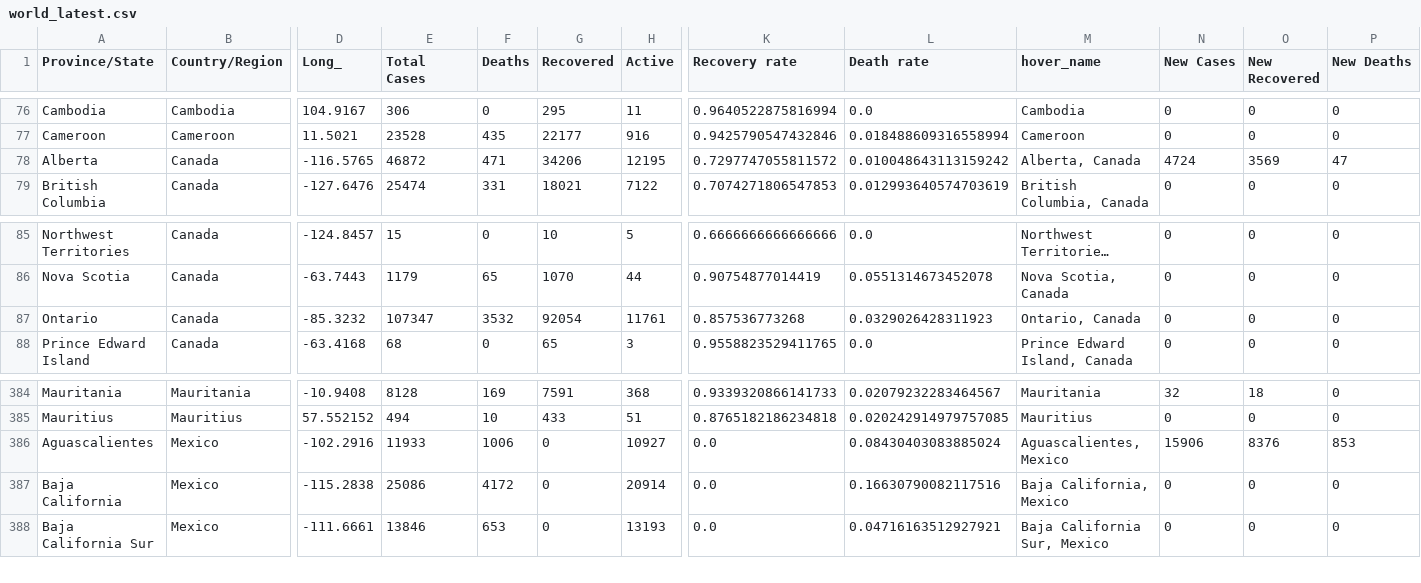
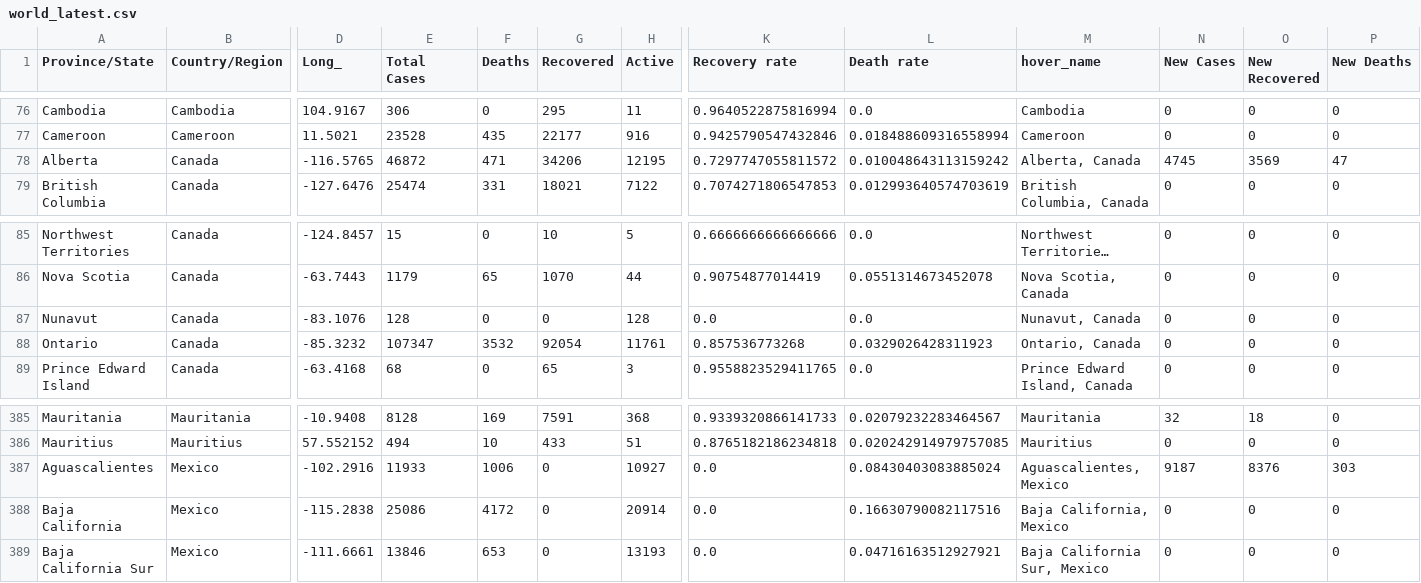
Before and after one commit to nitinai/coronavirus_dash, a CSV file: data/world_latest.csv, drawn as a sheet; only a part is shown, gaps mark what is left out; long unchanged cells end in …; addresses are those after the commit; rows hold the shown columns only; the diff names each change by its address in the sheet, - before the commit and + after, or states it on an @@ line.

```diff
--- a/data/world_latest.csv
+++ b/data/world_latest.csv
-N78 (New Cases): 4724
+N78 (New Cases): 4745
+row 87: Nunavut | Canada | -83.1076 | 128 | 0 | 0 | 128 | 0.0 | 0.0 | Nunavut, Canada | 0 | 0 | 0
-N387 (New Cases): 15906
+N387 (New Cases): 9187
-P387 (New Deaths): 853
+P387 (New Deaths): 303
```
Also changed, not shown: data/confirmed_global.csv, data/deaths_global.csv, 2 other files.
